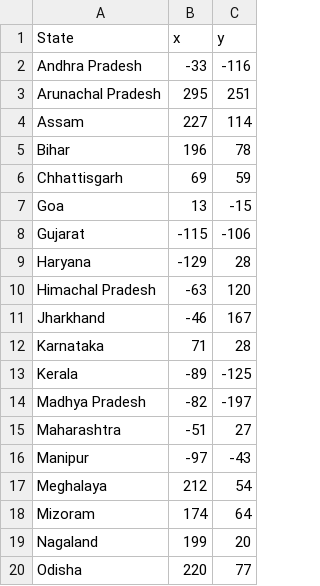
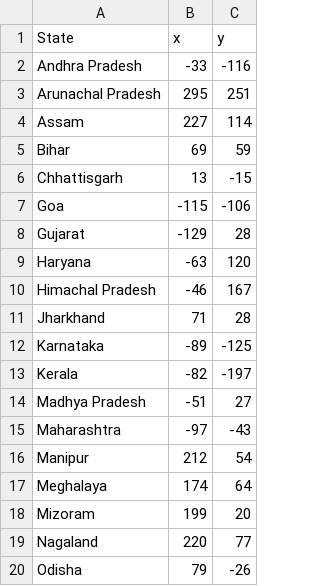
Before and after one commit to I-try-to-code/python, a CSV file: day_25/states-game-start/list_of_states_in_india-28j.csv, drawn as a sheet; only a part is shown; the diff covers the shown part only.

Commit message:
Made a game using turtle and numpy where you can guess the states of india

```diff
--- a/day_25/states-game-start/list_of_states_in_india-28j.csv
+++ b/day_25/states-game-start/list_of_states_in_india-28j.csv
@@ -5,16 +5,16 @@ Assam,227,114,,,,,,
-Bihar,196,78,,,,,,
-Chhattisgarh,69,59,,,,,,
-Goa,13,-15,,,,,,
-Gujarat,-115,-106,,,,,,
-Haryana,-129,28,,,,,,
-Himachal Pradesh,-63,120,,,,,,
-Jharkhand,-46,167,,,,,,
-Karnataka,71,28,,,,,,
-Kerala,-89,-125,,,,,,
-Madhya Pradesh,-82,-197,,,,,,
-Maharashtra,-51,27,,,,,,
-Manipur,-97,-43,,,,,,
-Meghalaya,212,54,,,,,,
-Mizoram,174,64,,,,,,
-Nagaland,199,20,,,,,,
-Odisha,220,77,,,,,,
+Bihar,69,59
+Chhattisgarh,13,-15
+Goa,-115,-106
+Gujarat,-129,28
+Haryana,-63,120
+Himachal Pradesh,-46,167
+Jharkhand,71,28
+Karnataka,-89,-125
+Kerala,-82,-197
+Madhya Pradesh,-51,27
+Maharashtra,-97,-43
+Manipur,212,54
+Meghalaya,174,64
+Mizoram,199,20
+Nagaland,220,77
+Odisha,79,-26
```
Also changed, not shown: 1 removed row and 18 edited cells elsewhere in this file, 1 other file.
